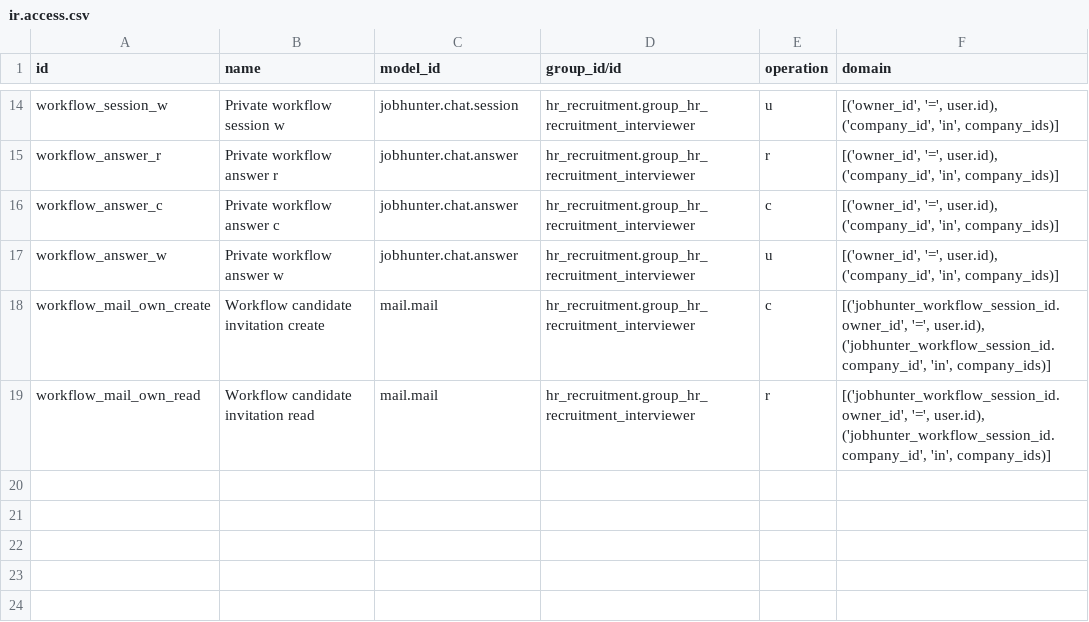
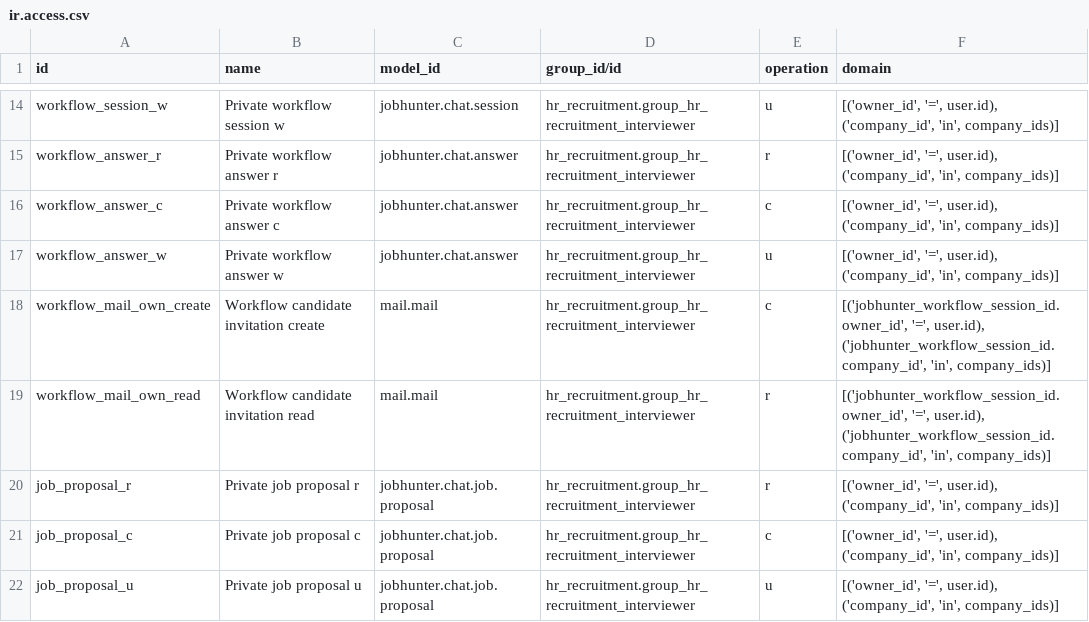
Before and after one commit to lenhatquang97/jobhunter-ai, a CSV file: odoo/addons/t10_jobhunter_chat/security/ir.access.csv, drawn as a sheet; only a part is shown, gaps mark what is left out; the diff names each change by its address in the sheet, - before the commit and + after, or states it on an @@ line.

```diff
--- a/odoo/addons/t10_jobhunter_chat/security/ir.access.csv
+++ b/odoo/addons/t10_jobhunter_chat/security/ir.access.csv
+row 20: job_proposal_r | Private job proposal r | jobhunter.chat.job.proposal | hr_recruitment.group_hr_recruitment_interviewer | r | [('owner_id', '=', user.id), ('company_id', 'in', company_ids)]
+row 21: job_proposal_c | Private job proposal c | jobhunter.chat.job.proposal | hr_recruitment.group_hr_recruitment_interviewer | c | [('owner_id', '=', user.id), ('company_id', 'in', company_ids)]
+row 22: job_proposal_u | Private job proposal u | jobhunter.chat.job.proposal | hr_recruitment.group_hr_recruitment_interviewer | u | [('owner_id', '=', user.id), ('company_id', 'in', company_ids)]
```
Also changed, not shown: 22 other files.
